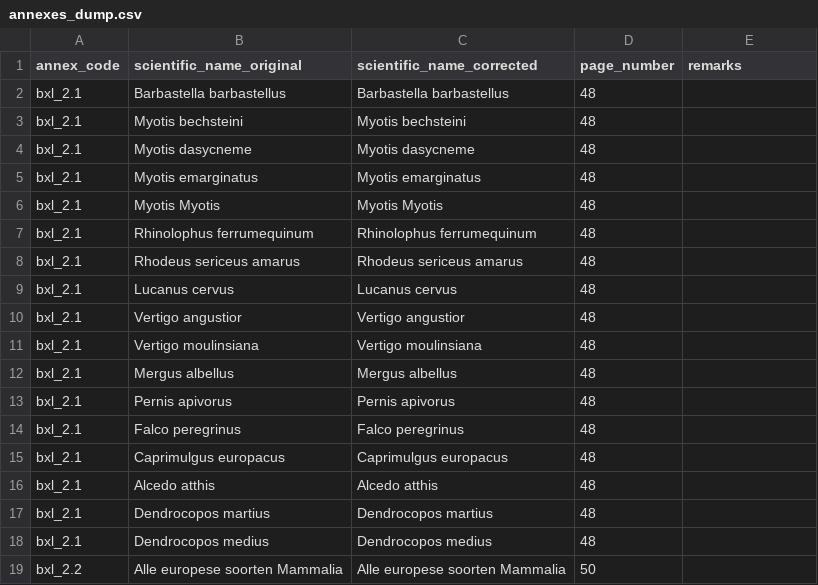
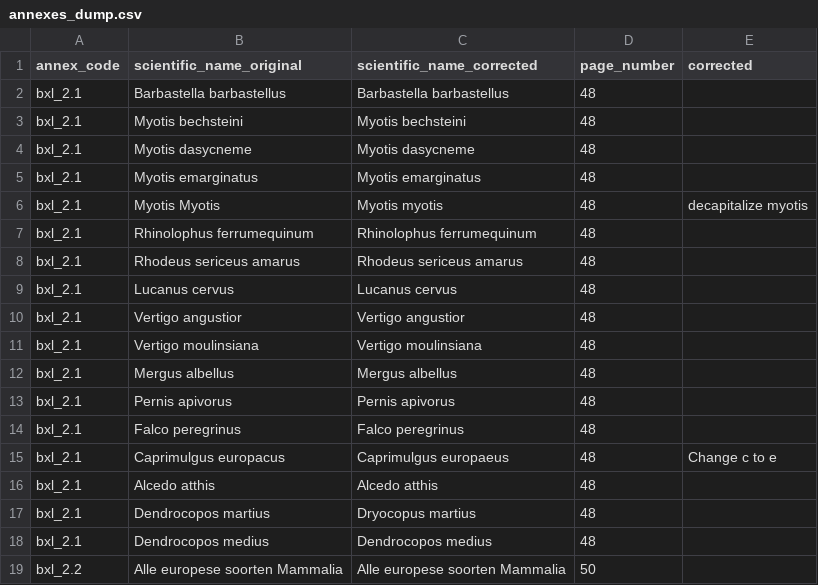
Before and after one commit to inbo/ibge-bim-species, a CSV file: data/raw/annexes_dump.csv, drawn as a sheet; only a part is shown.

```diff
--- a/data/raw/annexes_dump.csv
+++ b/data/raw/annexes_dump.csv
@@ -1,2 +1,2 @@
-annex_code,scientific_name_original,scientific_name_corrected,page_number,remarks
+annex_code,scientific_name_original,scientific_name_corrected,page_number,corrected
 bxl_2.1,Barbastella barbastellus,Barbastella barbastellus,48,""
@@ -5,3 +5,3 @@ bxl_2.1,Myotis dasycneme,Myotis dasycneme,48,""
 bxl_2.1,Myotis emarginatus,Myotis emarginatus,48,""
-bxl_2.1,Myotis Myotis,Myotis Myotis,48,""
+bxl_2.1,Myotis Myotis,Myotis myotis,48,decapitalize myotis
 bxl_2.1,Rhinolophus ferrumequinum,Rhinolophus ferrumequinum,48,""
@@ -14,5 +14,5 @@ bxl_2.1,Pernis apivorus,Pernis apivorus,48,""
 bxl_2.1,Falco peregrinus,Falco peregrinus,48,""
-bxl_2.1,Caprimulgus europacus,Caprimulgus europacus,48,""
+bxl_2.1,Caprimulgus europacus,Caprimulgus europaeus,48,Change c to e
 bxl_2.1,Alcedo atthis,Alcedo atthis,48,""
-bxl_2.1,Dendrocopos martius,Dendrocopos martius,48,""
+bxl_2.1,Dendrocopos martius,Dryocopus martius,48,""
 bxl_2.1,Dendrocopos medius,Dendrocopos medius,48,""
```
Also changed, not shown: data/processed/unmatched_taxa_annexes.csv, 2 other files.
